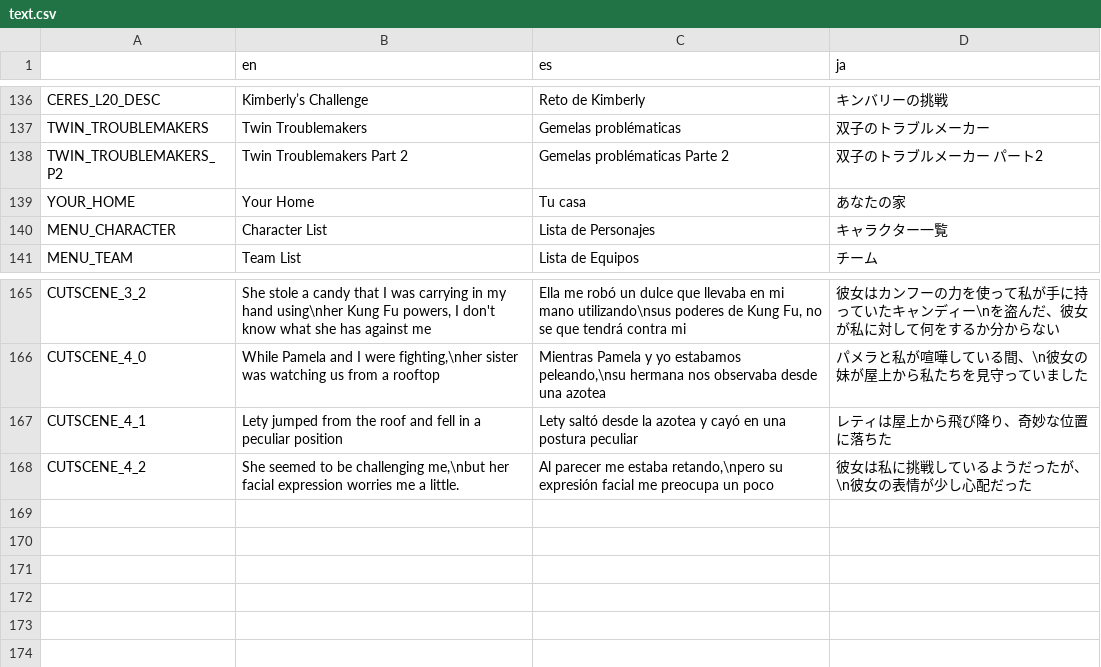
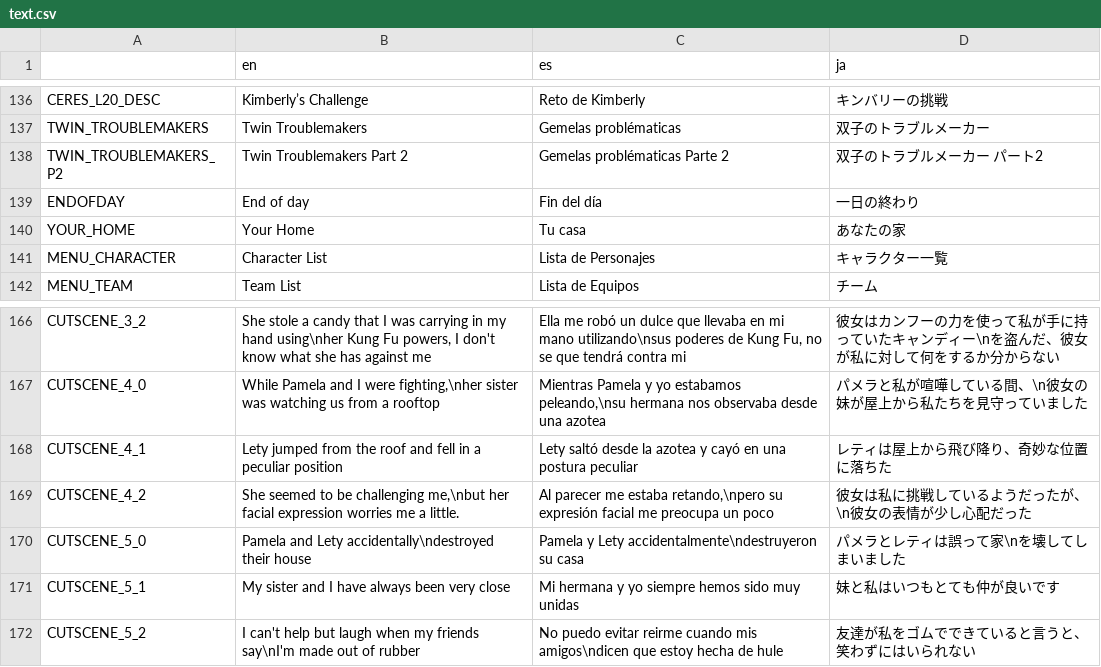
Before and after one commit to asgardius/midori-school, a CSV file: text.csv, drawn as a sheet; only a part is shown, gaps mark what is left out; the diff names each change by its address in the sheet, - before the commit and + after, or states it on an @@ line.

Commit message:
new cutscenes

```diff
--- a/text.csv
+++ b/text.csv
+row 139: ENDOFDAY | End of day | Fin del día | 一日の終わり
+row 170: CUTSCENE_5_0 | Pamela and Lety accidentally\ndestroyed their house | Pamela y Lety accidentalmente\ndestruyeron su casa | パメラとレティは誤って家\nを壊してしまいました
+row 171: CUTSCENE_5_1 | My sister and I have always been very close | Mi hermana y yo siempre hemos sido muy unidas | 妹と私はいつもとても仲が良いです
+row 172: CUTSCENE_5_2 | I can't help but laugh when my friends say\nI'm made out of rubber | No puedo evitar reirme cuando mis amigos\ndicen que estoy hecha de hule | 友達が私をゴムでできていると言うと、笑わずにはいられない
```
Also changed, not shown: 25 other files.
